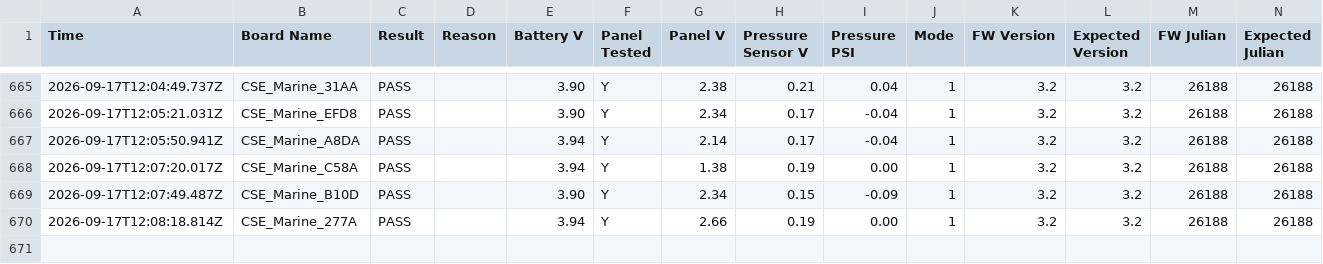
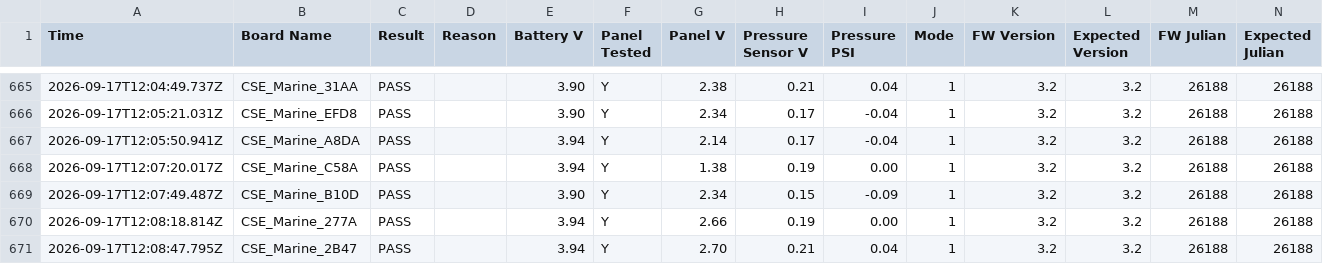
Before and after one commit to gmiedema-cse/Westshore-Testing-Log, a CSV file: test_log.csv, drawn as a sheet; only a part is shown, gaps mark what is left out.

Commit message:
Update test log (670 results)

```diff
--- a/test_log.csv
+++ b/test_log.csv
@@ -670 +670,2 @@ Time,Board Name,Result,Reason,Battery V,Panel Tested,Panel V,Pressure Sensor V,P
 2026-09-17T12:08:18.814Z,CSE_Marine_277A,PASS,,3.94,Y,2.66,0.19,0.00,1,3.2,3.2,26188,26188
+2026-09-17T12:08:47.795Z,CSE_Marine_2B47,PASS,,3.94,Y,2.70,0.21,0.04,1,3.2,3.2,26188,26188
```
